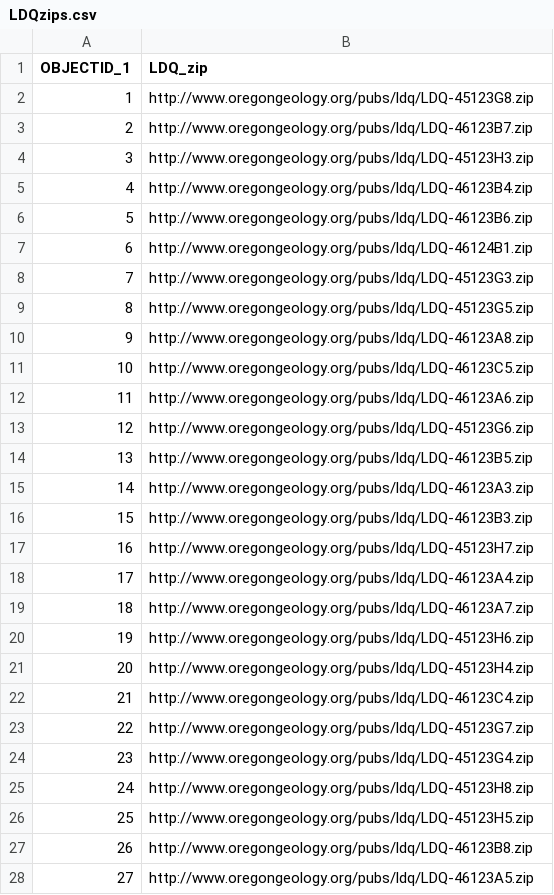
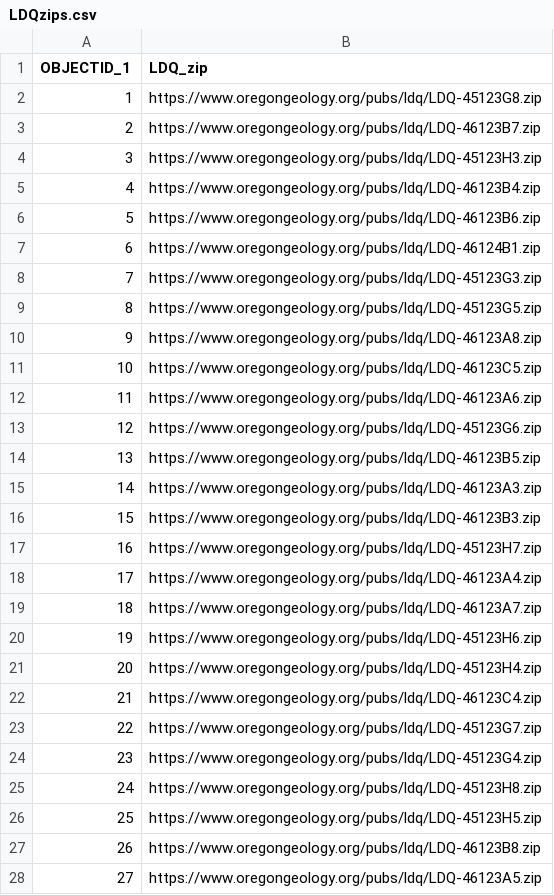
Before and after one commit to Wildsong/lidar_downloader, a CSV file: LDQzips.csv, drawn as a sheet; only a part is shown; the diff covers the shown part only.

```diff
--- a/LDQzips.csv
+++ b/LDQzips.csv
@@ -1,28 +1,28 @@
 OBJECTID_1,LDQ_zip
-1,http://www.oregongeology.org/pubs/ldq/LDQ-45123G8.zip
-2,http://www.oregongeology.org/pubs/ldq/LDQ-46123B7.zip
-3,http://www.oregongeology.org/pubs/ldq/LDQ-45123H3.zip
-4,http://www.oregongeology.org/pubs/ldq/LDQ-46123B4.zip
-5,http://www.oregongeology.org/pubs/ldq/LDQ-46123B6.zip
-6,http://www.oregongeology.org/pubs/ldq/LDQ-46124B1.zip
-7,http://www.oregongeology.org/pubs/ldq/LDQ-45123G3.zip
-8,http://www.oregongeology.org/pubs/ldq/LDQ-45123G5.zip
-9,http://www.oregongeology.org/pubs/ldq/LDQ-46123A8.zip
-10,http://www.oregongeology.org/pubs/ldq/LDQ-46123C5.zip
-11,http://www.oregongeology.org/pubs/ldq/LDQ-46123A6.zip
-12,http://www.oregongeology.org/pubs/ldq/LDQ-45123G6.zip
-13,http://www.oregongeology.org/pubs/ldq/LDQ-46123B5.zip
-14,http://www.oregongeology.org/pubs/ldq/LDQ-46123A3.zip
-15,http://www.oregongeology.org/pubs/ldq/LDQ-46123B3.zip
-16,http://www.oregongeology.org/pubs/ldq/LDQ-45123H7.zip
-17,http://www.oregongeology.org/pubs/ldq/LDQ-46123A4.zip
-18,http://www.oregongeology.org/pubs/ldq/LDQ-46123A7.zip
-19,http://www.oregongeology.org/pubs/ldq/LDQ-45123H6.zip
-20,http://www.oregongeology.org/pubs/ldq/LDQ-45123H4.zip
-21,http://www.oregongeology.org/pubs/ldq/LDQ-46123C4.zip
-22,http://www.oregongeology.org/pubs/ldq/LDQ-45123G7.zip
-23,http://www.oregongeology.org/pubs/ldq/LDQ-45123G4.zip
-24,http://www.oregongeology.org/pubs/ldq/LDQ-45123H8.zip
-25,http://www.oregongeology.org/pubs/ldq/LDQ-45123H5.zip
-26,http://www.oregongeology.org/pubs/ldq/LDQ-46123B8.zip
-27,http://www.oregongeology.org/pubs/ldq/LDQ-46123A5.zip
+1,https://www.oregongeology.org/pubs/ldq/LDQ-45123G8.zip
+2,https://www.oregongeology.org/pubs/ldq/LDQ-46123B7.zip
+3,https://www.oregongeology.org/pubs/ldq/LDQ-45123H3.zip
+4,https://www.oregongeology.org/pubs/ldq/LDQ-46123B4.zip
+5,https://www.oregongeology.org/pubs/ldq/LDQ-46123B6.zip
+6,https://www.oregongeology.org/pubs/ldq/LDQ-46124B1.zip
+7,https://www.oregongeology.org/pubs/ldq/LDQ-45123G3.zip
+8,https://www.oregongeology.org/pubs/ldq/LDQ-45123G5.zip
+9,https://www.oregongeology.org/pubs/ldq/LDQ-46123A8.zip
+10,https://www.oregongeology.org/pubs/ldq/LDQ-46123C5.zip
+11,https://www.oregongeology.org/pubs/ldq/LDQ-46123A6.zip
+12,https://www.oregongeology.org/pubs/ldq/LDQ-45123G6.zip
+13,https://www.oregongeology.org/pubs/ldq/LDQ-46123B5.zip
+14,https://www.oregongeology.org/pubs/ldq/LDQ-46123A3.zip
+15,https://www.oregongeology.org/pubs/ldq/LDQ-46123B3.zip
+16,https://www.oregongeology.org/pubs/ldq/LDQ-45123H7.zip
+17,https://www.oregongeology.org/pubs/ldq/LDQ-46123A4.zip
+18,https://www.oregongeology.org/pubs/ldq/LDQ-46123A7.zip
+19,https://www.oregongeology.org/pubs/ldq/LDQ-45123H6.zip
+20,https://www.oregongeology.org/pubs/ldq/LDQ-45123H4.zip
+21,https://www.oregongeology.org/pubs/ldq/LDQ-46123C4.zip
+22,https://www.oregongeology.org/pubs/ldq/LDQ-45123G7.zip
+23,https://www.oregongeology.org/pubs/ldq/LDQ-45123G4.zip
+24,https://www.oregongeology.org/pubs/ldq/LDQ-45123H8.zip
+25,https://www.oregongeology.org/pubs/ldq/LDQ-45123H5.zip
+26,https://www.oregongeology.org/pubs/ldq/LDQ-46123B8.zip
+27,https://www.oregongeology.org/pubs/ldq/LDQ-46123A5.zip
```
Also changed, not shown: 4 edited cells elsewhere in this file, LAZ.csv, 4 other files.
